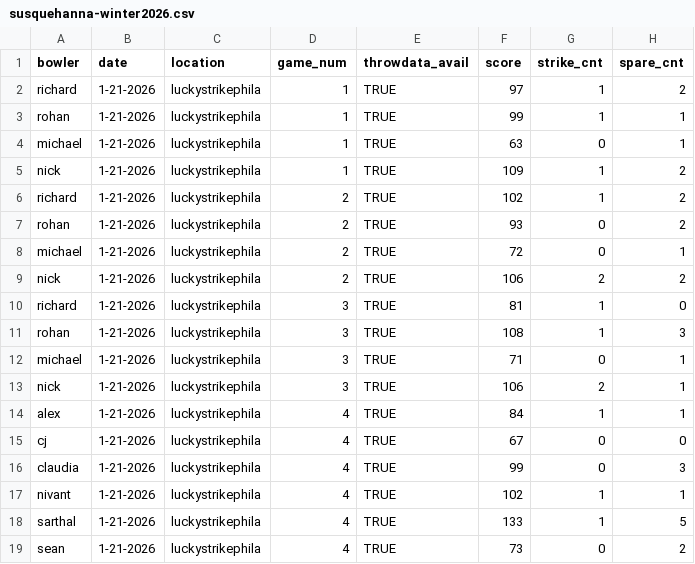
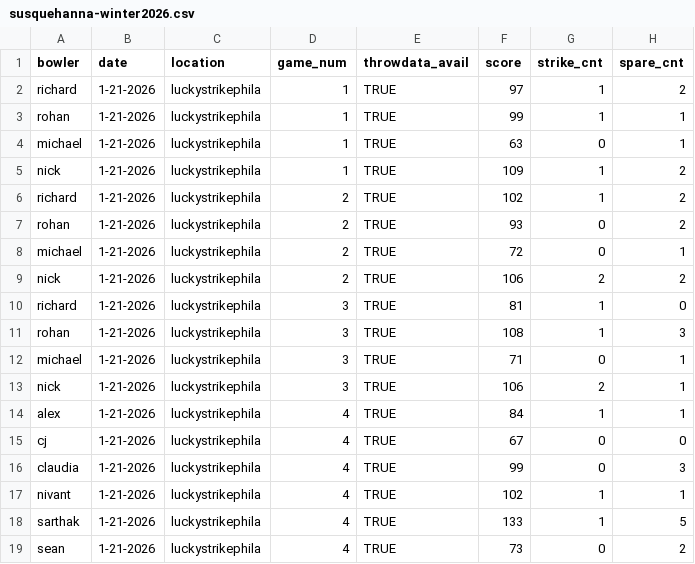
Before and after one commit to nickorlow/bowling-data, a CSV file: susquehanna-winter2026.csv, drawn as a sheet; only a part is shown; the diff names each change by its address in the sheet, - before the commit and + after, or states it on an @@ line.

```diff
--- a/susquehanna-winter2026.csv
+++ b/susquehanna-winter2026.csv
-A18 (bowler): sarthal
+A18 (bowler): sarthak
```
Also changed, not shown: 1 other file.
